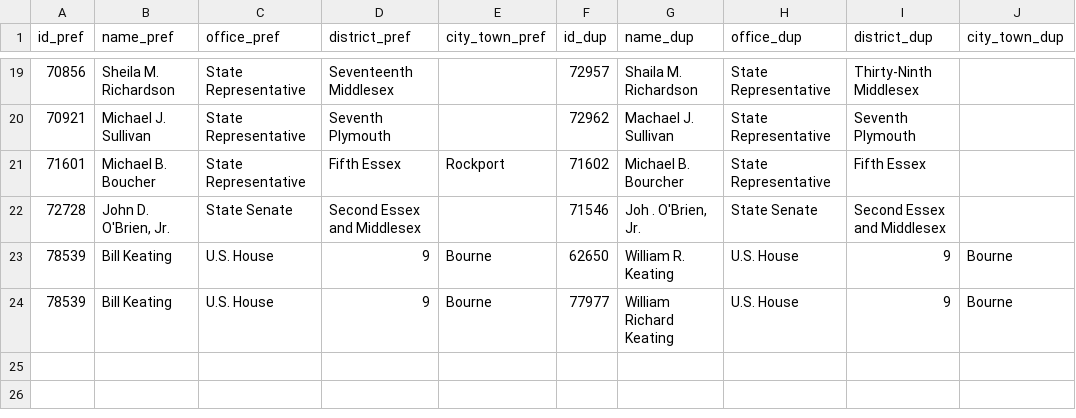
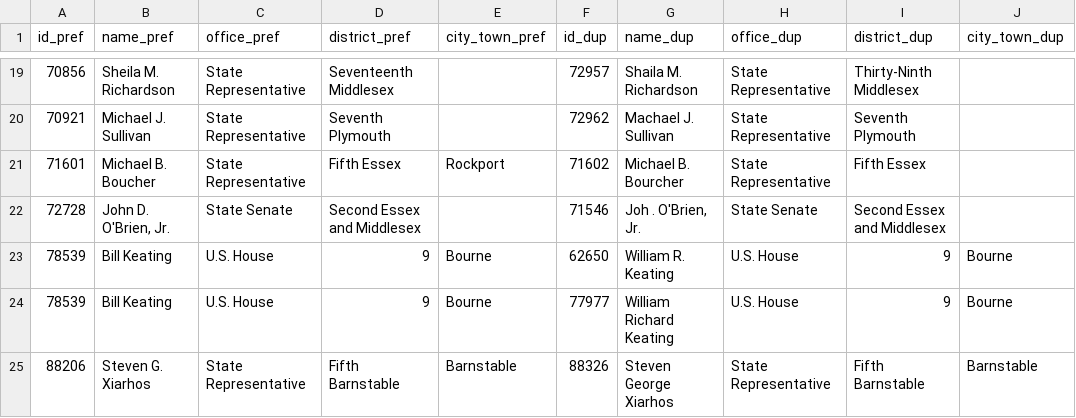
Before and after one commit to bwbensonjr/ma-election-db, a CSV file: data/reported-duplicates.csv, drawn as a sheet; only a part is shown, gaps mark what is left out; the diff names each change by its address in the sheet, - before the commit and + after, or states it on an @@ line.

```diff
--- a/data/reported-duplicates.csv
+++ b/data/reported-duplicates.csv
+row 25: 88206 | Steven G. Xiarhos | State Representative | Fifth Barnstable | Barnstable | 88326 | Steven George Xiarhos | State Representative | Fifth Barnstable | Barnstable
```
Also changed, not shown: 6 other files.
